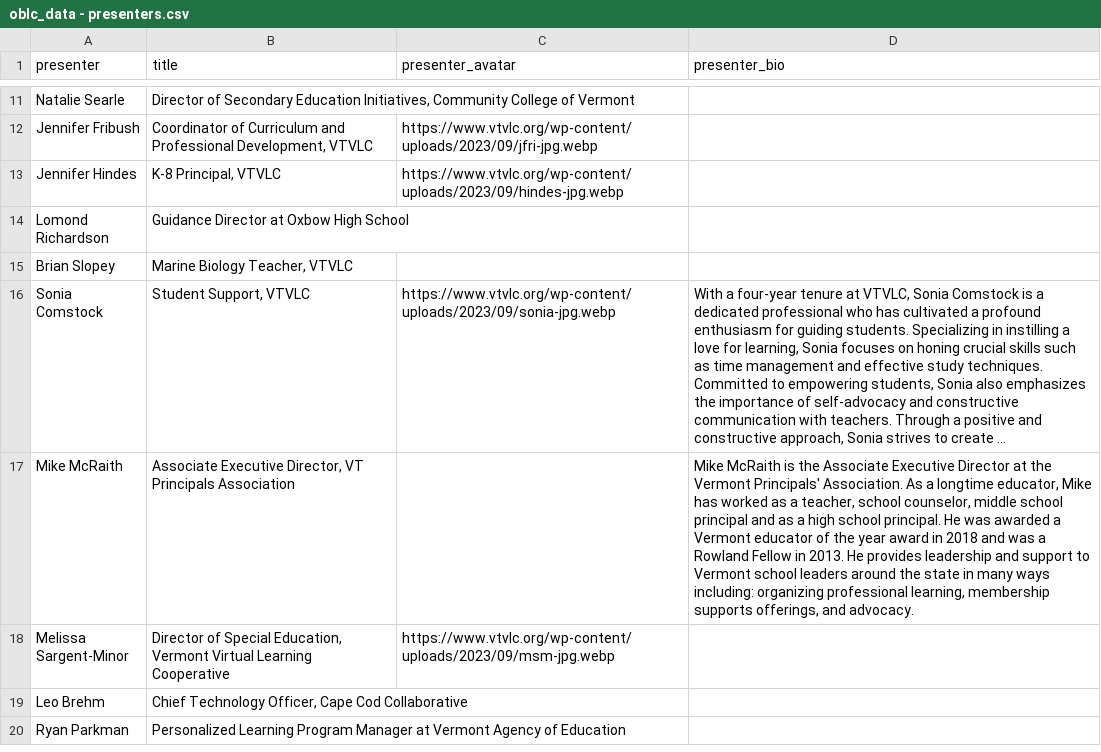
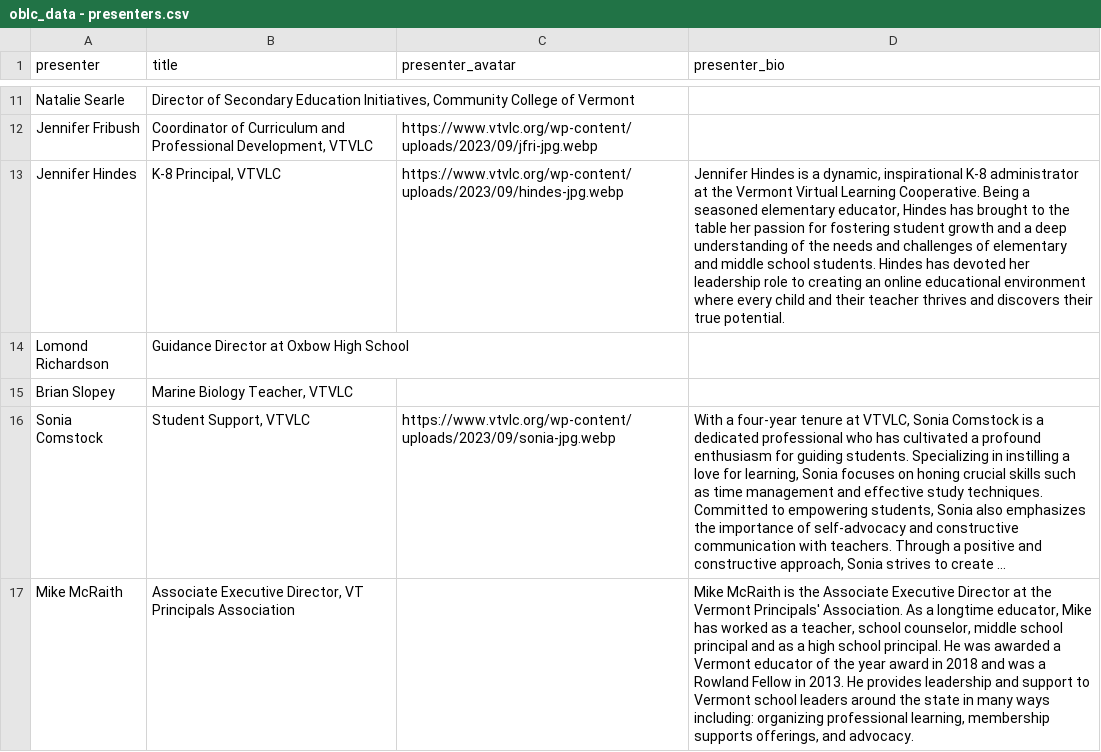
Before and after one commit to kchristensenvtvlc/oblc_sched, a CSV file: api/static/oblc_data - presenters.csv, drawn as a sheet; only a part is shown, gaps mark what is left out; the shorter side is filled out with more unchanged rows; long unchanged cells end in ….

Commit message:
new bio in presenters csv

```diff
--- a/api/static/oblc_data - presenters.csv
+++ b/api/static/oblc_data - presenters.csv
@@ -12,3 +12,3 @@ Natalie Searle,"Director of Secondary Education Initiatives, Community College o
 Jennifer Fribush,"Coordinator of Curriculum and Professional Development, VTVLC",https://www.vtvlc.org/wp-content/uploads/2023/09/jfri-jpg.webp,
-Jennifer Hindes,"K-8 Principal, VTVLC",https://www.vtvlc.org/wp-content/uploads/2023/09/hindes-jpg.webp,
+Jennifer Hindes,"K-8 Principal, VTVLC",https://www.vtvlc.org/wp-content/uploads/2023/09/hindes-jpg.webp,"Jennifer Hindes is a dynamic, inspirational K-8 administrator at the Vermont Virtual Learning Cooperative. Being a seasoned elementary educator, Hindes has brought to the table her passion for fostering student growth and a deep understanding of the needs and challenges of elementary and middle school students.  Hindes has devoted her leadership role to creating an online educational environment where every child and their teacher thrives and discovers their true potential."
 Lomond	Richardson,Guidance Director at Oxbow High School,,
```
